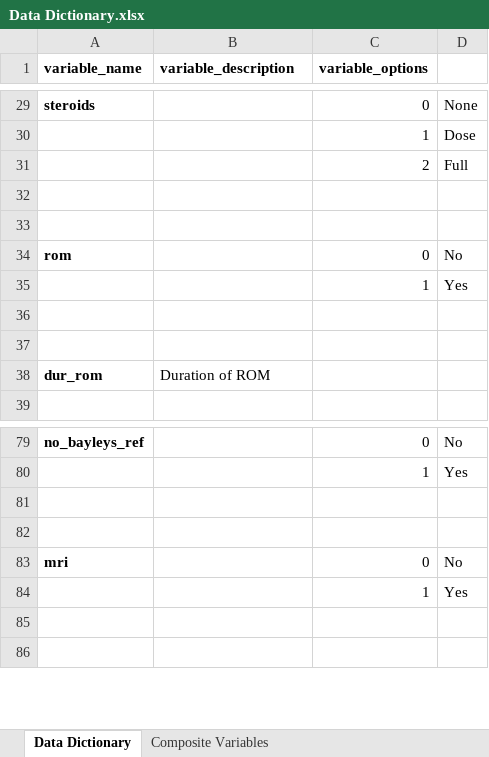
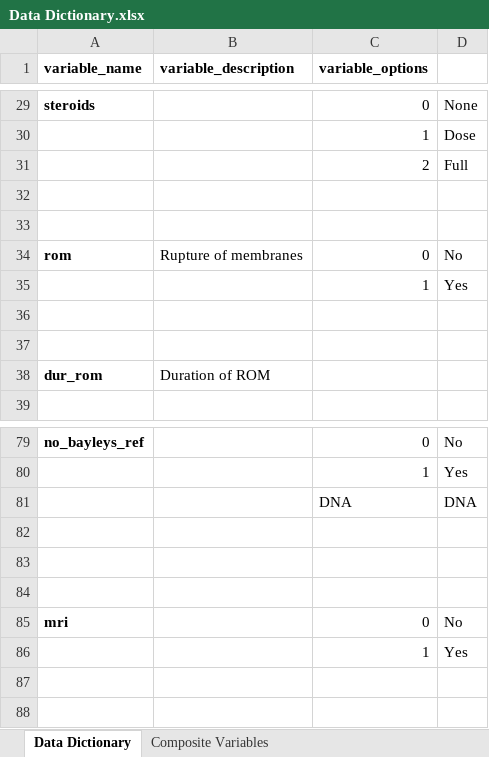
Before and after one commit to alexgaffneyrot/ciara-project, an Excel workbook: Data Dictionary.xlsx, sheet Data Dictionary, drawn as a sheet; only a part is shown, gaps mark what is left out; values as stored, in another font and other column widths than the file's, no borders; the diff names each change by its address in the sheet, - before the commit and + after, or states it on an @@ line.

```diff
--- a/Data Dictionary.xlsx (sheet Data Dictionary)
+++ b/Data Dictionary.xlsx (sheet Data Dictionary)
-B34 (variable_description): (empty)
+B34 (variable_description): Rupture of membranes
+row 81:  |  | DNA | DNA
+row 82: (empty)
```
Also changed, not shown: 3 other files.
